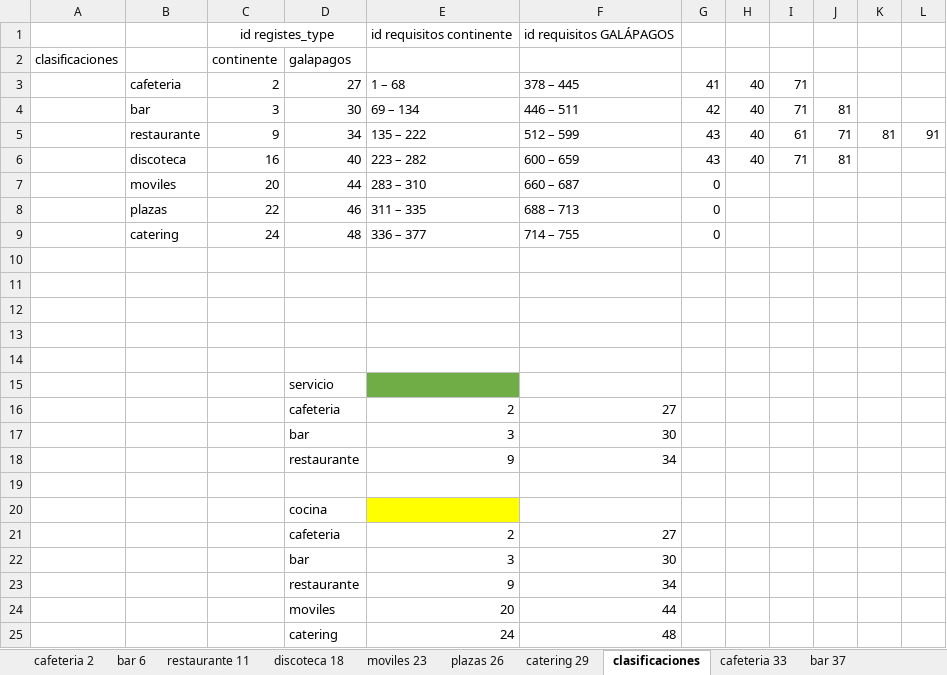
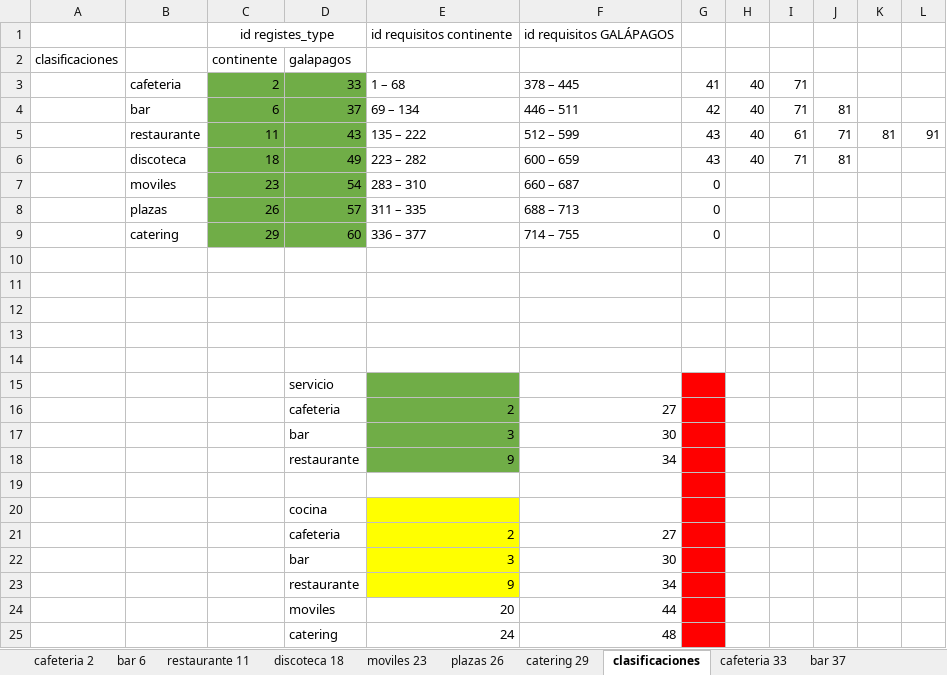
Before and after one commit to pasthortown/siturin, an Excel workbook: backup/Alimentos/normativa del reglamento/requisitos2.xlsx, sheet clasificaciones, drawn as a sheet; values as stored, in another font and other column widths than the file's, no borders; the diff names each change by its address in the sheet, - before the commit and + after, or states it on an @@ line.

```diff
--- a/backup/Alimentos/normativa del reglamento/requisitos2.xlsx (sheet clasificaciones)
+++ b/backup/Alimentos/normativa del reglamento/requisitos2.xlsx (sheet clasificaciones)
-C3:D9 fill: none
+C3:D9 fill: #70AD47
-D3: 27
+D3: 33
-C4: 3
+C4: 6
-D4: 30
+D4: 37
-C5: 9
+C5: 11
-D5: 34
+D5: 43
-C6: 16
+C6: 18
-D6: 40
+D6: 49
-C7: 20
+C7: 23
-D7: 44
+D7: 54
-C8: 22
+C8: 26
-D8: 46
+D8: 57
-C9: 24
+C9: 29
-D9: 48
+D9: 60
-G15:G25 fill: none
+G15:G25 fill: #FF0000
-E16:E18 fill: none
+E16:E18 fill: #70AD47
-E21:E23 fill: none
+E21:E23 fill: #FFFF00
```
Also changed, not shown: sheet discoteca 18, sheet restaurante 11, sheet discoteca 49, sheet restaurante 42, sheet bar 37, sheet bar 6, 2 more sheets, 5 other files.
